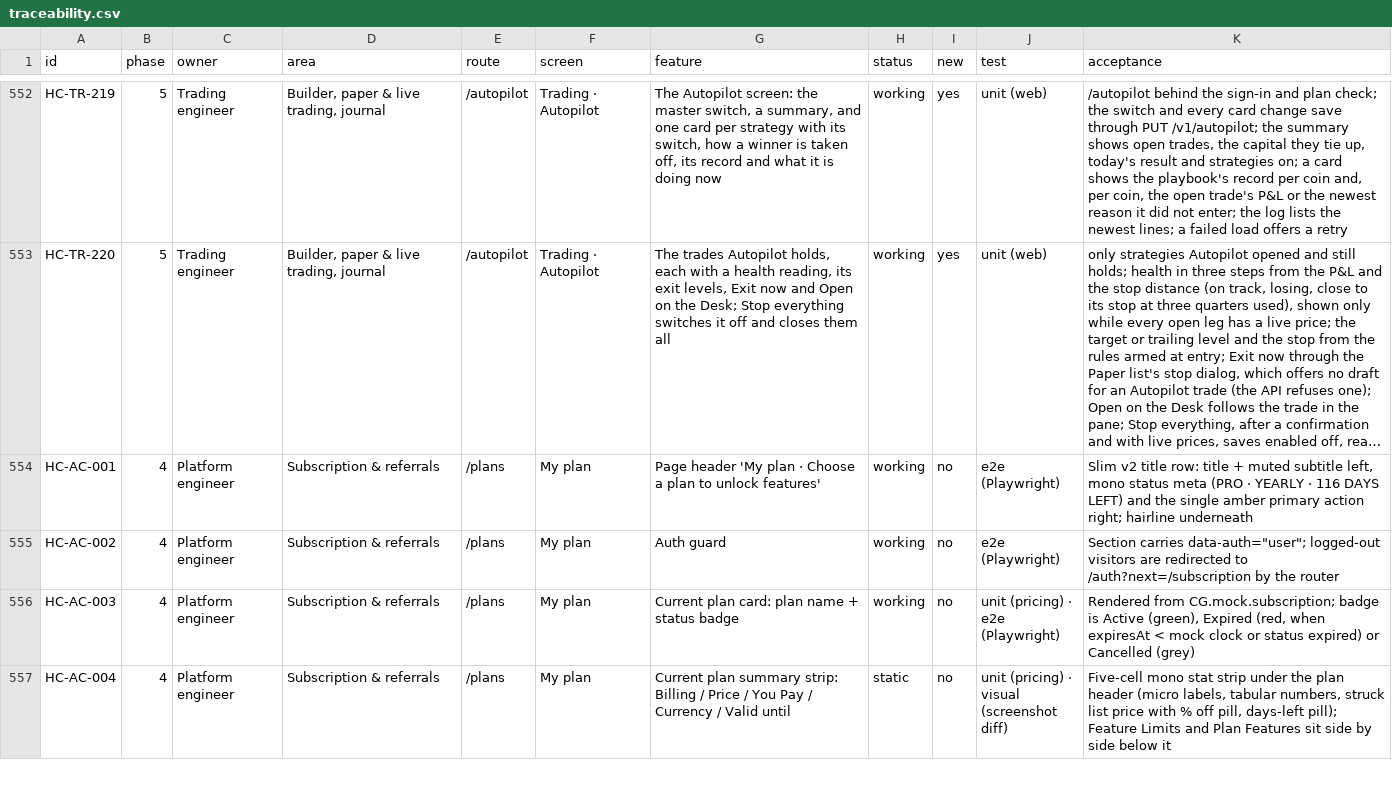
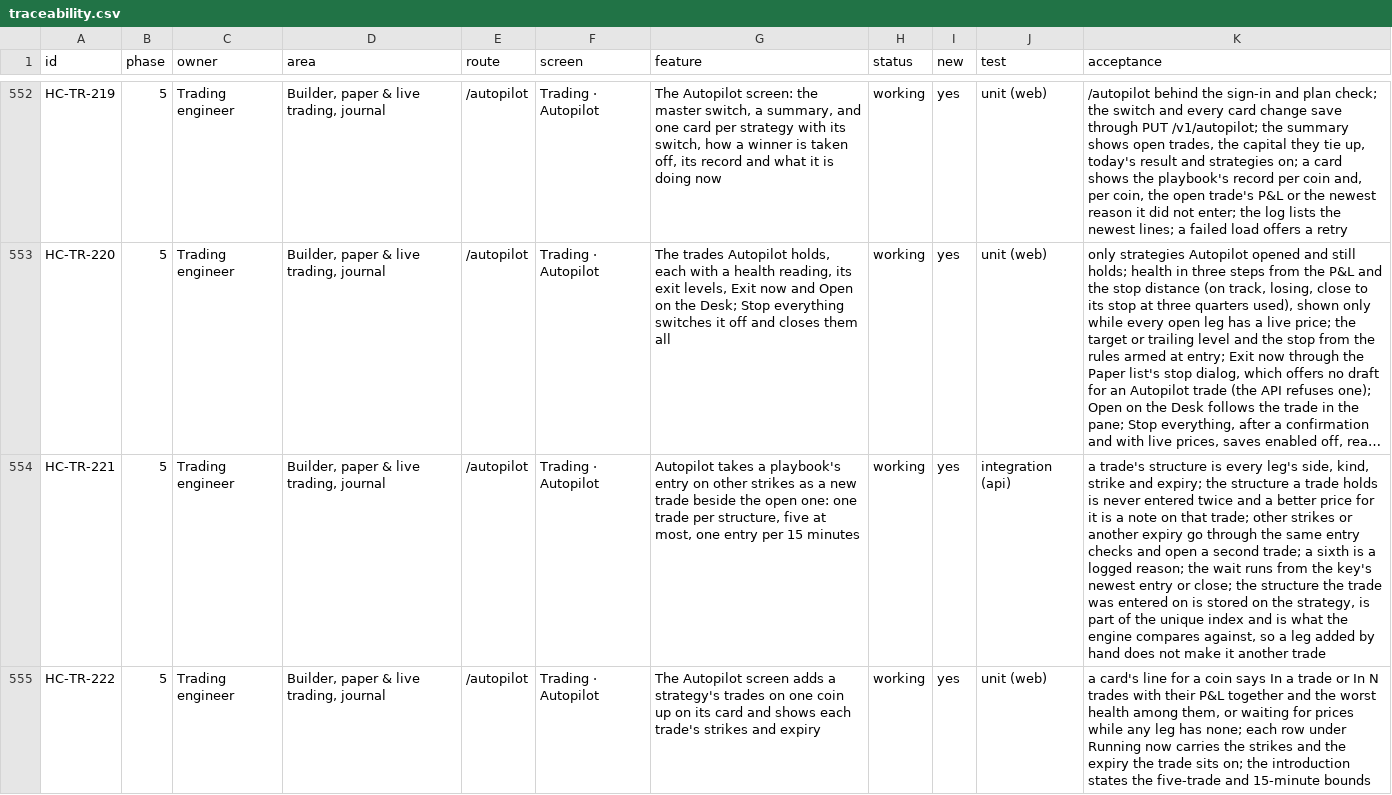
Before and after one commit to subashkone/hapiecoin, a CSV file: spec/traceability.csv, drawn as a sheet; only a part is shown, gaps mark what is left out; the shorter side is filled out with more unchanged rows; long unchanged cells end in …; the diff covers the shown part only; the diff names each change by its address in the sheet, - before the commit and + after, or states it on an @@ line.

```diff
--- a/spec/traceability.csv
+++ b/spec/traceability.csv
+row 554: HC-TR-221 | 5 | Trading engineer | Builder, paper & live trading, journal | /autopilot | Trading · Autopilot | Autopilot takes a playbook's entry on other strikes as a new trade beside the open one: one trade per structure, five at most, one entry per 15 minutes | working | yes | integration (api) | a trade's structure is every leg's side, kind, strike and expiry; the structure a trade holds is never entered twice and a better price for it is a note on that trade; other strikes or another expiry go through the same entry checks and open a second trade; a sixth is a logged reason; the wait runs from the key's newest entry or close; the structure the trade was entered on is stored on the strategy, is part of the unique index and is what the engine compares against, so a leg added by hand does not make it another trade
+row 555: HC-TR-222 | 5 | Trading engineer | Builder, paper & live trading, journal | /autopilot | Trading · Autopilot | The Autopilot screen adds a strategy's trades on one coin up on its card and shows each trade's strikes and expiry | working | yes | unit (web) | a card's line for a coin says In a trade or In N trades with their P&L together and the worst health among them, or waiting for prices while any leg has none; each row under Running now carries the strikes and the expiry the trade sits on; the introduction states the five-trade and 15-minute bounds
```
Also changed, not shown: 2 added rows elsewhere in this file, 23 other files.
